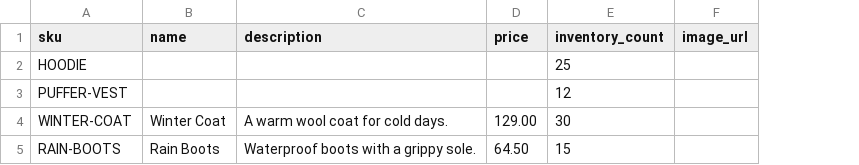
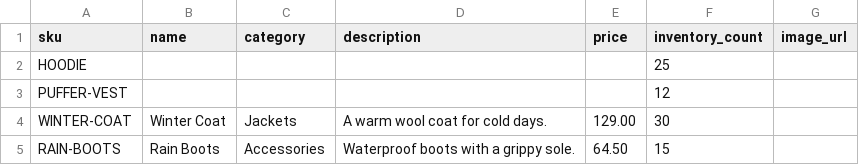
Before and after one commit to scottlenander/wishingshop, a CSV file: db/seeds/products_import_example.csv, drawn as a sheet; the diff names each change by its address in the sheet, - before the commit and + after, or states it on an @@ line.

Commit message:
Products are now grouped by category

```diff
--- a/db/seeds/products_import_example.csv
+++ b/db/seeds/products_import_example.csv
+column C (category), rows 4-5: Jackets | Accessories
```
Also changed, not shown: 26 other files.
